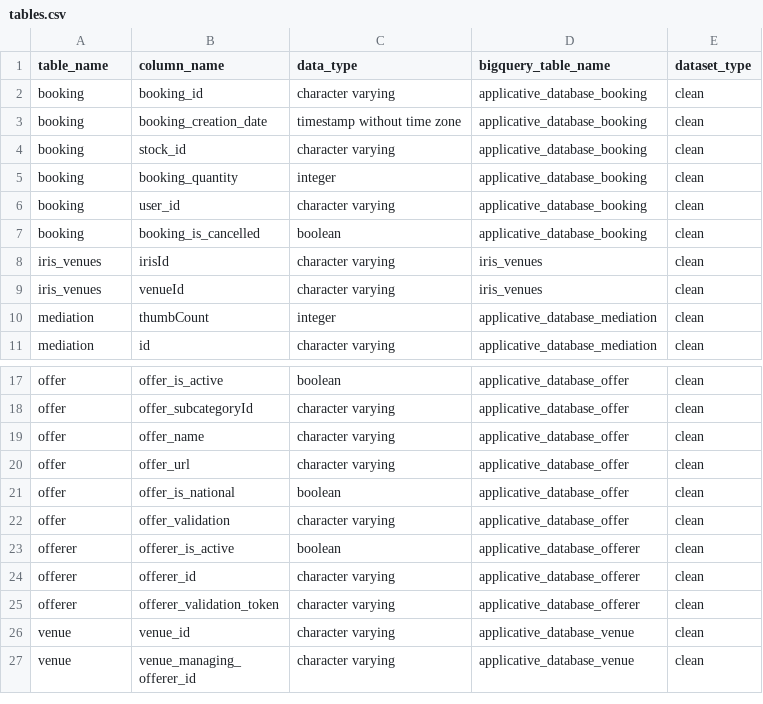
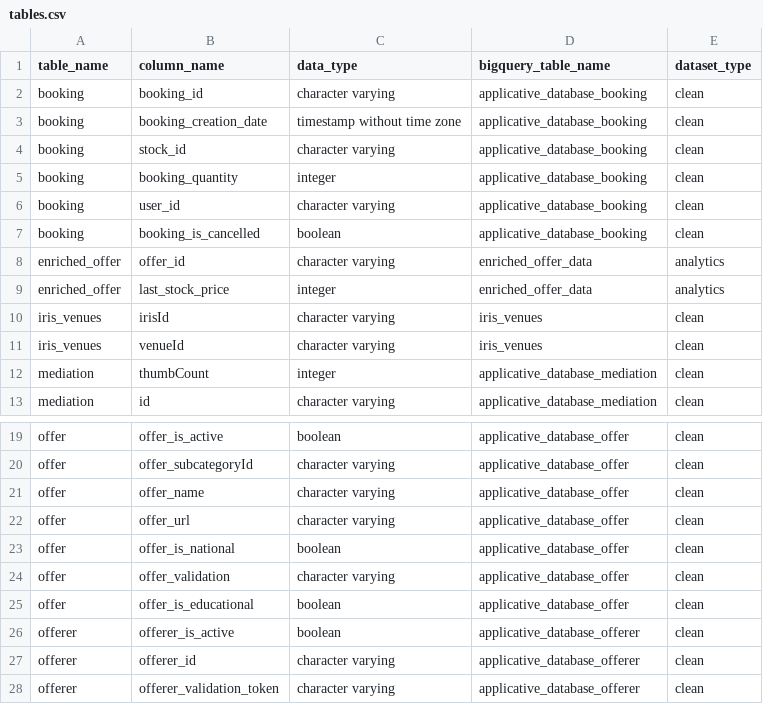
Before and after one commit to pass-culture/data-gcp, a CSV file: orchestration/dags/tables.csv, drawn as a sheet; only a part is shown, gaps mark what is left out; the shorter side is filled out with more unchanged rows; the diff names each change by its address in the sheet, - before the commit and + after, or states it on an @@ line.

Commit message:
PC-11797 Create tables recommendable offer eac for 15 and 16-17 (#520)
* PC-11797 Create tables recommendable offer eac for 15 and 16-17

* PC-11797 formatage des fichiers avec black

* PC-11797

Co-authored-by: Colin ZACCOMER <c.zaccomer@groupeonepoint.com>

```diff
--- a/orchestration/dags/tables.csv
+++ b/orchestration/dags/tables.csv
+row 8: enriched_offer | offer_id | character varying | enriched_offer_data | analytics
+row 9: enriched_offer | last_stock_price | integer | enriched_offer_data | analytics
+row 25: offer | offer_is_educational | boolean | applicative_database_offer | clean
```
Also changed, not shown: 4 other files.
